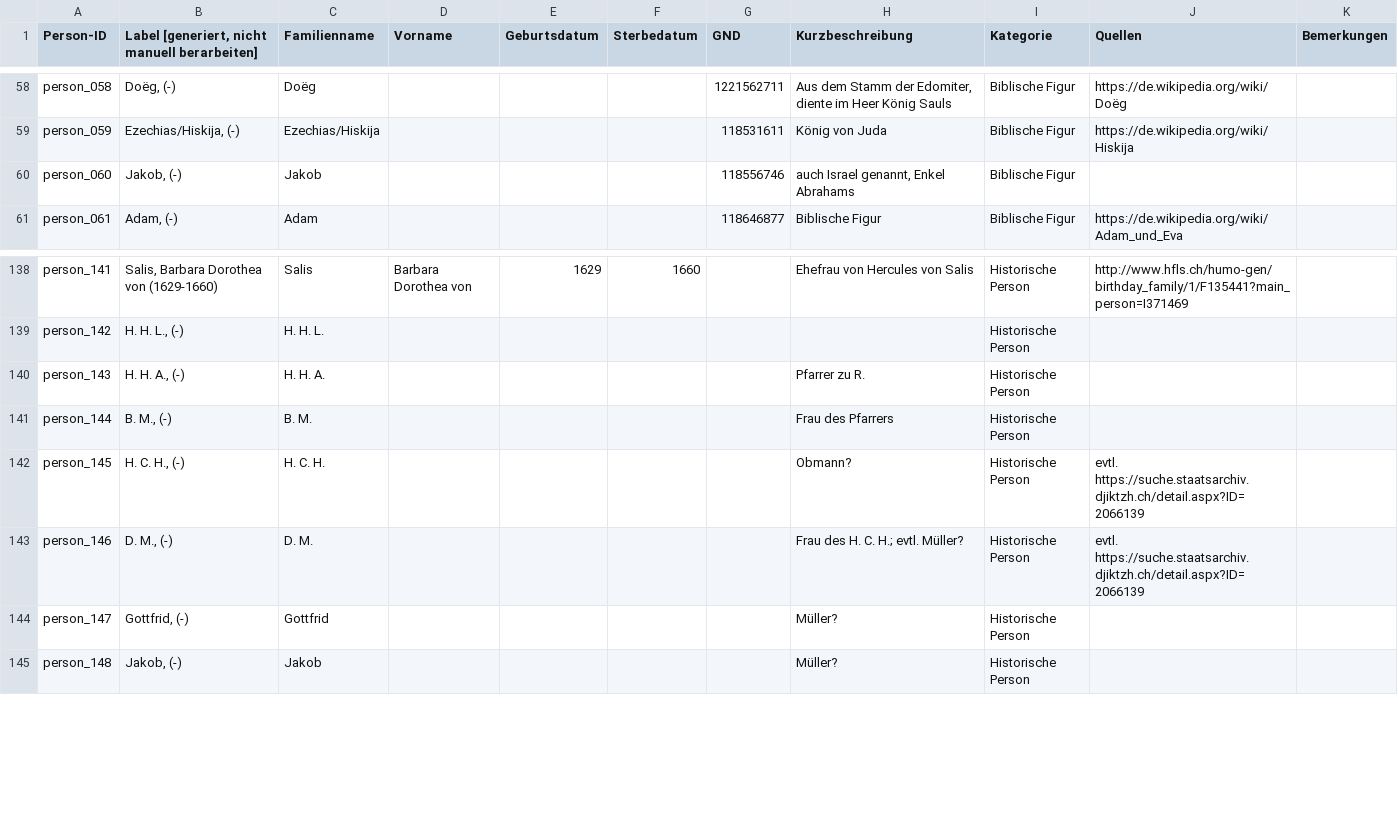
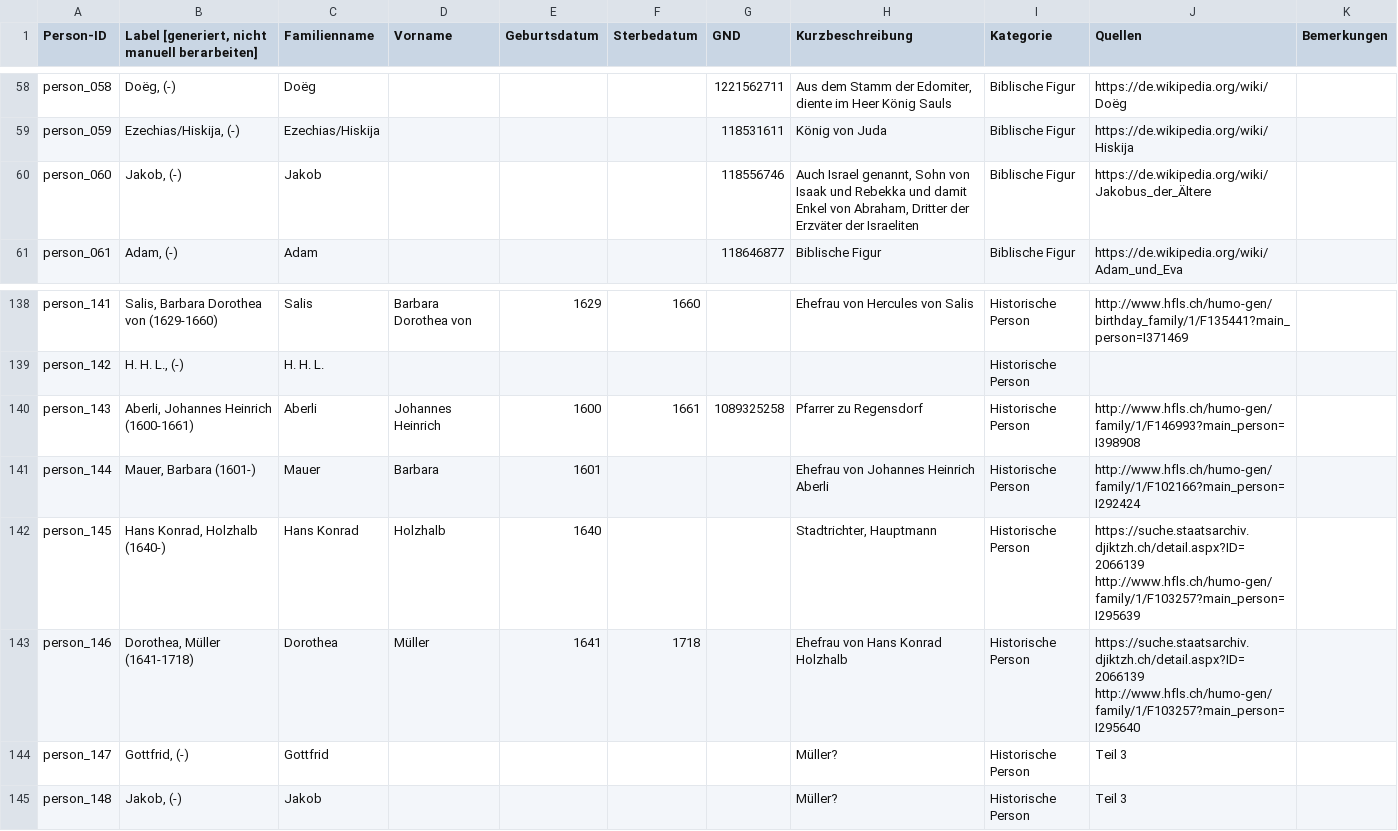
Before and after one commit to DHBern/simler_data, a CSV file: gsheet/csv/persons.csv, drawn as a sheet; only a part is shown, gaps mark what is left out; the diff covers the shown part only.

```diff
--- a/gsheet/csv/persons.csv
+++ b/gsheet/csv/persons.csv
@@ -61,3 +61,3 @@ person_058,"Doëg,  (-)",Doëg,,,,1221562711,"Aus dem Stamm der Edomiter, diente
 person_059,"Ezechias/Hiskija,  (-)",Ezechias/Hiskija,,,,118531611,König von Juda,Biblische Figur,https://de.wikipedia.org/wiki/Hiskija,
-person_060,"Jakob,  (-)",Jakob,,,,118556746,"auch Israel genannt, Enkel Abrahams",Biblische Figur,,
+person_060,"Jakob,  (-)",Jakob,,,,118556746,"Auch Israel genannt, Sohn von Isaak und Rebekka und damit Enkel von Abraham, Dritter der Erzväter der Israeliten",Biblische Figur,https://de.wikipedia.org/wiki/Jakobus_der_Ältere,
 person_061,"Adam,  (-)",Adam,,,,118646877,Biblische Figur,Biblische Figur,https://de.wikipedia.org/wiki/Adam_und_Eva,
@@ -141,7 +141,7 @@ person_141,"Salis, Barbara Dorothea von (1629-1660)",Salis,Barbara Dorothea von,
 person_142,"H. H. L.,  (-)",H. H. L.,,,,,,Historische Person,,
-person_143,"H. H. A.,  (-)",H. H. A.,,,,,Pfarrer zu R.,Historische Person,,
-person_144,"B. M.,  (-)",B. M.,,,,,Frau des Pfarrers,Historische Person,,
-person_145,"H. C. H.,  (-)",H. C. H.,,,,,Obmann?,Historische Person,evtl. https://suche.staatsarchiv.djiktzh.ch/detail.aspx?ID=2066139,
-person_146,"D. M.,  (-)",D. M.,,,,,Frau des H. C. H.; evtl. Müller?,Historische Person,evtl. https://suche.staatsarchiv.djiktzh.ch/detail.aspx?ID=2066139,
-person_147,"Gottfrid,  (-)",Gottfrid,,,,,Müller?,Historische Person,,
-person_148,"Jakob,  (-)",Jakob,,,,,Müller?,Historische Person,,
+person_143,"Aberli, Johannes Heinrich (1600-1661)",Aberli,Johannes Heinrich,1600,1661,1089325258,Pfarrer zu Regensdorf,Historische Person,http://www.hfls.ch/humo-gen/family/1/F146993?main_person=I398908,
+person_144,"Mauer, Barbara (1601-)",Mauer,Barbara,1601,,,Ehefrau von Johannes Heinrich Aberli,Historische Person,http://www.hfls.ch/humo-gen/family/1/F102166?main_person=I292424,
+person_145,"Hans Konrad, Holzhalb (1640-)",Hans Konrad,Holzhalb,1640,,,"Stadtrichter, Hauptmann",Historische Person,https://suche.staatsarchiv.djiktzh.ch/detail.aspx?ID=2066139 http://www.hfls.ch/humo-gen/family/1/F103257?main_person=I295639,
+person_146,"Dorothea, Müller (1641-1718)",Dorothea,Müller,1641,1718,,Ehefrau von Hans Konrad Holzhalb,Historische Person,https://suche.staatsarchiv.djiktzh.ch/detail.aspx?ID=2066139 http://www.hfls.ch/humo-gen/family/1/F103257?main_person=I295640,
+person_147,"Gottfrid,  (-)",Gottfrid,,,,,Müller?,Historische Person,Teil 3,
+person_148,"Jakob,  (-)",Jakob,,,,,Müller?,Historische Person,Teil 3,
```
Also changed, not shown: 102 edited cells elsewhere in this file, gsheet/csv/places.csv.
